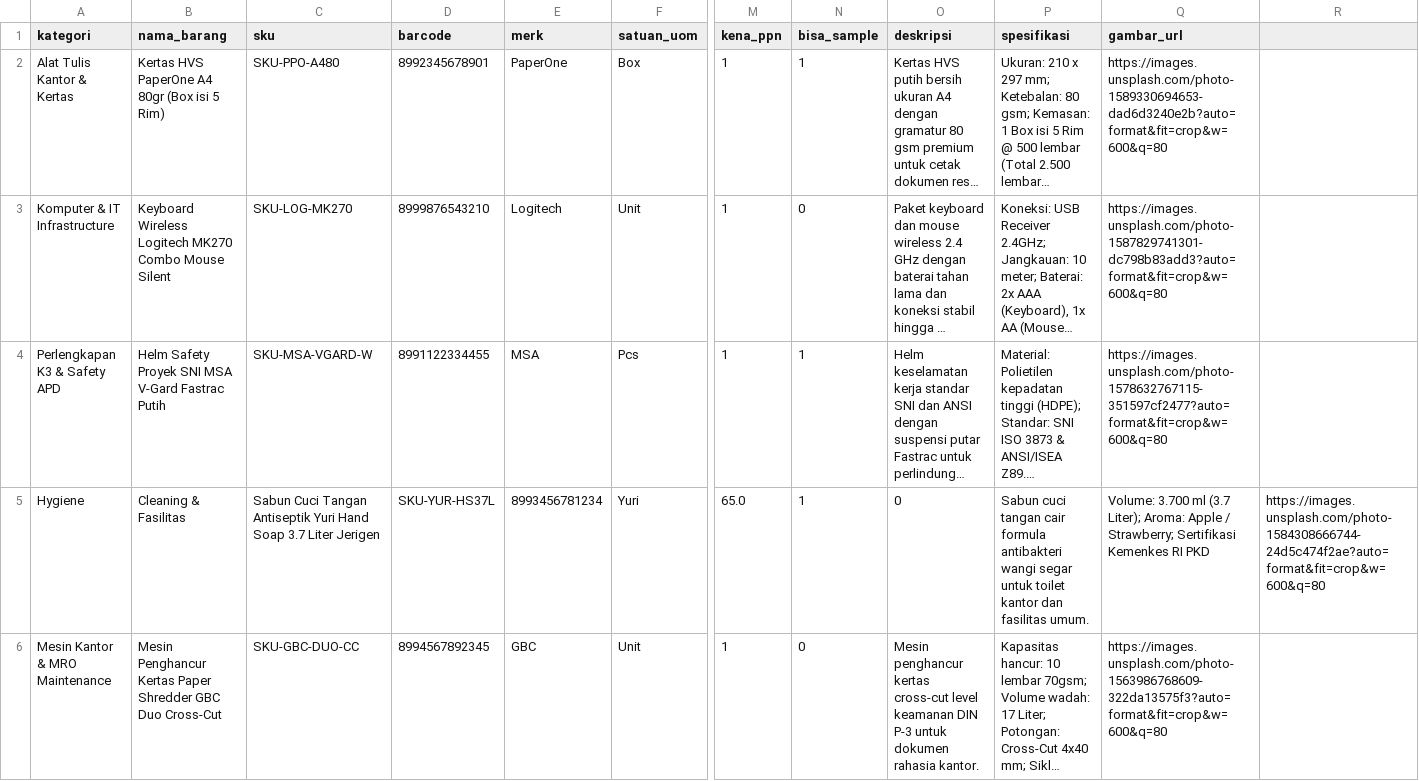
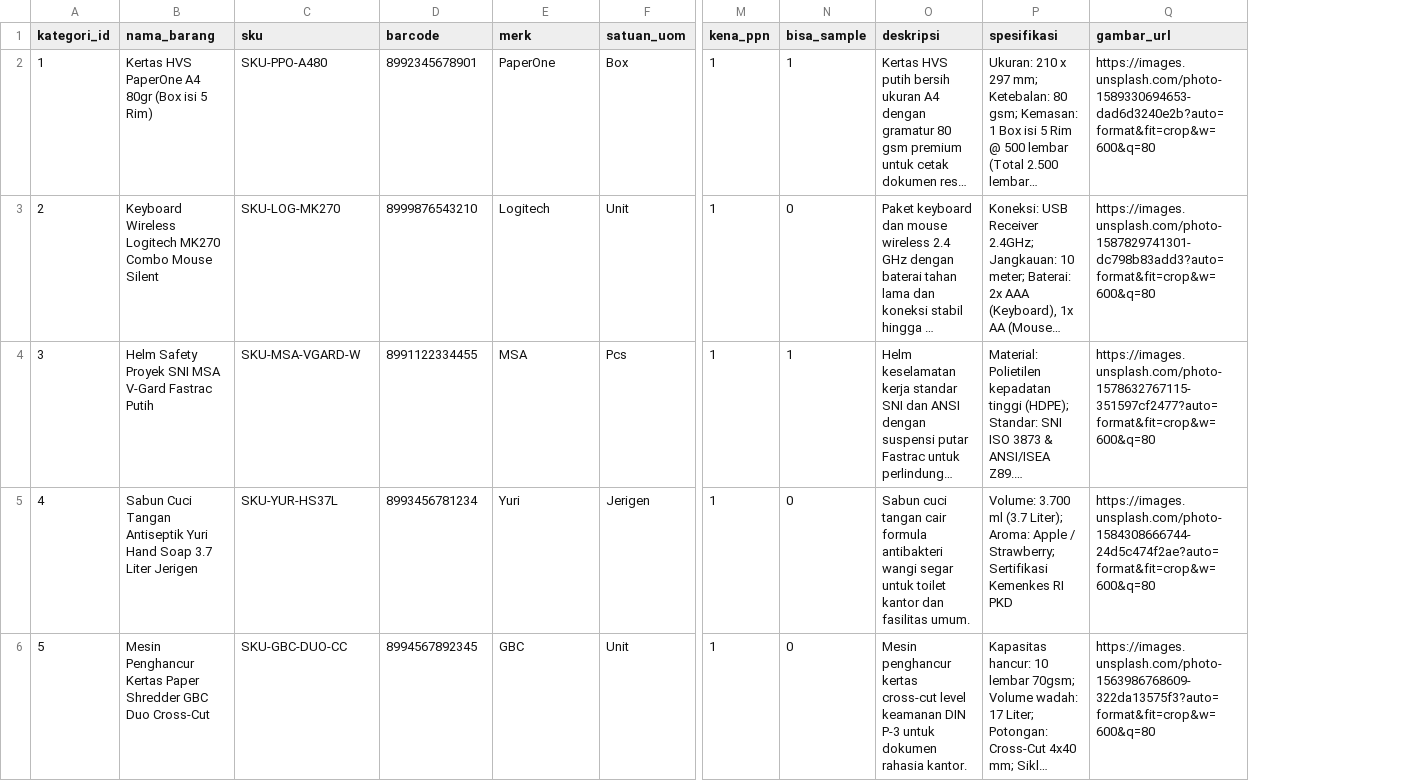
Before and after one commit to abiydoni/akuada, a CSV file: public/templates/template_import_barang_vendor.csv, drawn as a sheet; only a part is shown, gaps mark what is left out; long unchanged cells end in …; removed rows and columns are numbered as before the commit, all else as after; rows hold the shown columns only; the diff names each change by its address in the sheet, - before the commit and + after, or states it on an @@ line.

```diff
--- a/public/templates/template_import_barang_vendor.csv
+++ b/public/templates/template_import_barang_vendor.csv
-column A (kategori), rows 2-4: Alat Tulis Kantor & Kertas | Komputer & IT Infrastructure | Perlengkapan K3 & Safety APD; row 6: Mesin Kantor & MRO Maintenance
+column A (kategori_id), rows 2-4: 1 | 2 | 3; row 6: 5
-column R, empty
-row 5: Hygiene | Cleaning & Fasilitas | Sabun Cuci Tangan Antiseptik Yuri Hand Soap 3.7 Liter Jerigen | SKU-YUR-HS37L | 8993456781234 | Yuri | 65.0 | 1 | 0 | Sabun cuci tangan cair formula antibakteri wangi segar untuk toilet kantor dan fasilitas umum. | Volume: 3.700 ml (3.7 Liter); Aroma: Apple / Strawberry; Sertifikasi Kemenkes RI PKD | https://images.unsplash.com/photo-1584308666744-24d5c474f2ae?auto=format&fit=crop&w=600&q=80
+row 5: 4 | Sabun Cuci Tangan Antiseptik Yuri Hand Soap 3.7 Liter Jerigen | SKU-YUR-HS37L | 8993456781234 | Yuri | Jerigen | 1 | 0 | Sabun cuci tangan cair formula antibakteri wangi segar untuk toilet kantor dan fasilitas umum. | Volume: 3.700 ml (3.7 Liter); Aroma: Apple / Strawberry; Sertifikasi Kemenkes RI PKD | https://images.unsplash.com/photo-1584308666744-24d5c474f2ae?auto=format&fit=crop&w=600&q=80
```
Also changed, not shown: public/templates/template_import_barang_superadmin.csv, 3 other files.
